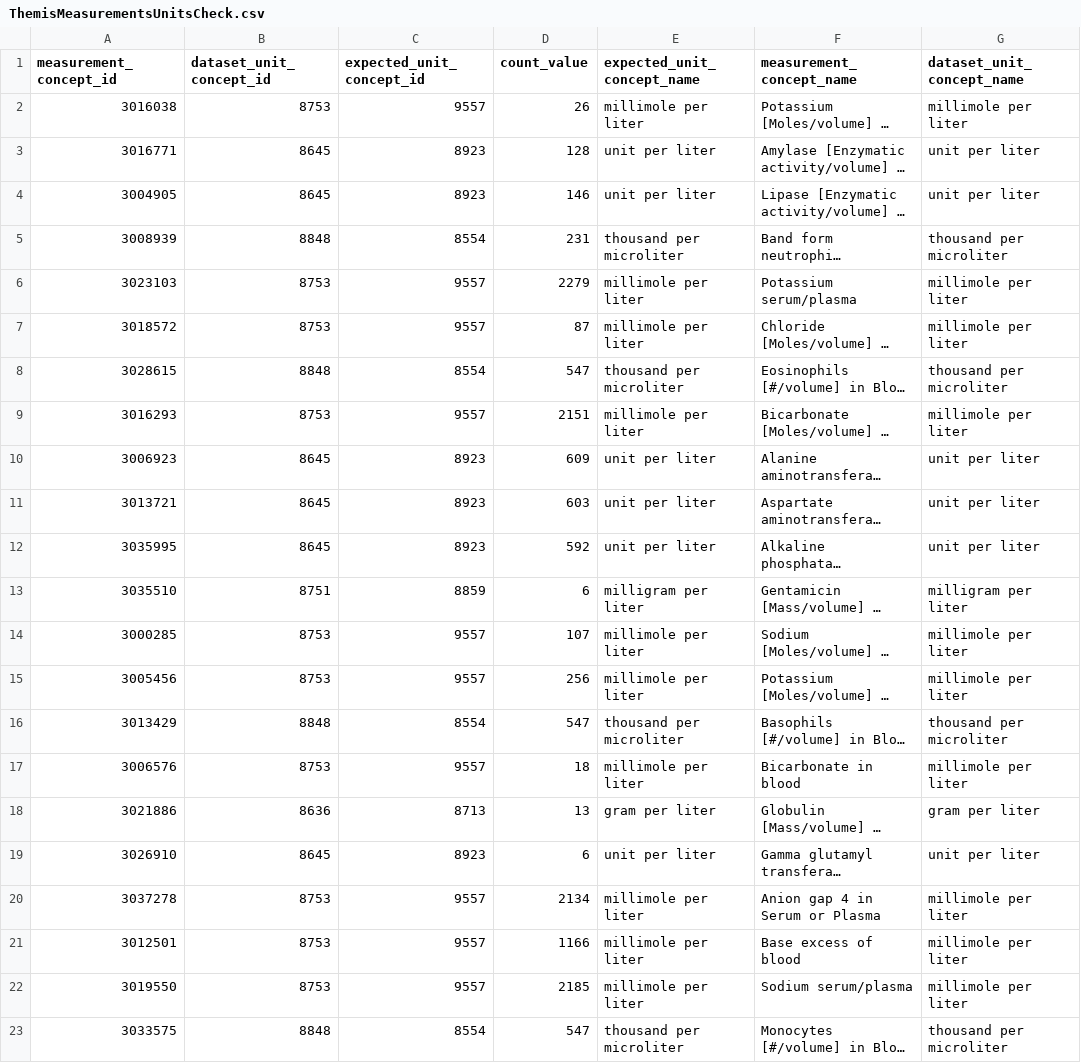
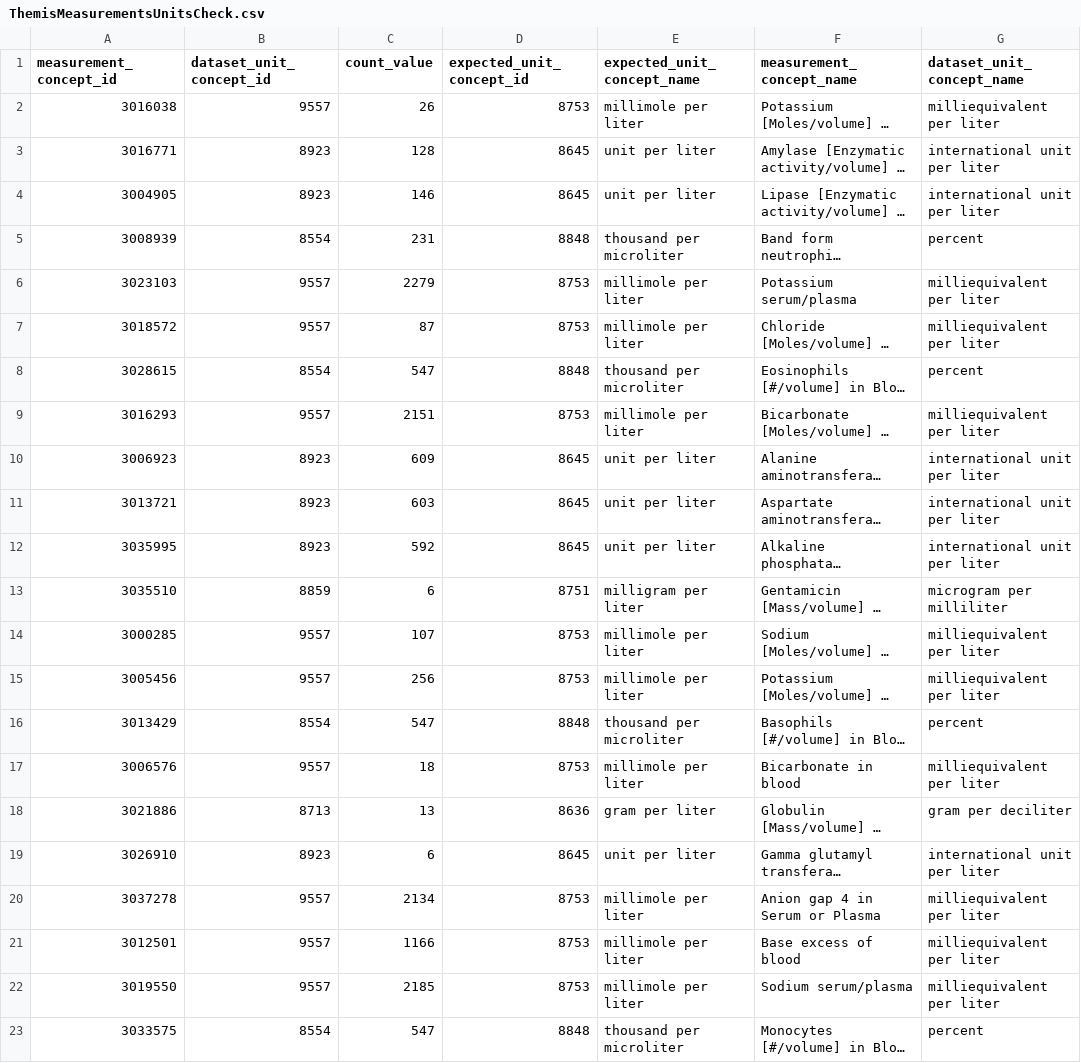
Before and after one commit to OHDSI/StudyProtocolSandbox, a CSV file: DataQuality/inst/csv/ThemisMeasurementsUnitsCheck.csv, drawn as a sheet; only a part is shown; long unchanged cells end in …; removed rows and columns are numbered as before the commit, all else as after; the diff covers the shown part only; the diff names each change by its address in the sheet, - before the commit and + after, or states it on an @@ line.

Commit message:
example fix

```diff
--- a/DataQuality/inst/csv/ThemisMeasurementsUnitsCheck.csv
+++ b/DataQuality/inst/csv/ThemisMeasurementsUnitsCheck.csv
-column C (expected_unit_concept_id), rows 2-23: 9557 | 8923 | 8923 | 8554 | 9557 | 9557 | 8554 | 9557 | 8923 | 8923 | 8923 | 8859 | 9557 | 9557 | 8554 | 9557 | 8713 | 8923 | 9557 | 9557 | 9557 | 8554
+column D (expected_unit_concept_id), rows 2-23: 8753 | 8645 | 8645 | 8848 | 8753 | 8753 | 8848 | 8753 | 8645 | 8645 | 8645 | 8751 | 8753 | 8753 | 8848 | 8753 | 8636 | 8645 | 8753 | 8753 | 8753 | 8848
-B2 (dataset_unit_concept_id): 8753
+B2 (dataset_unit_concept_id): 9557
-G2 (dataset_unit_concept_name): millimole per liter
+G2 (dataset_unit_concept_name): milliequivalent per liter
-B3:B4 (dataset_unit_concept_id): 8645
+B3:B4 (dataset_unit_concept_id): 8923
-G3:G4 (dataset_unit_concept_name): unit per liter
+G3:G4 (dataset_unit_concept_name): international unit per liter
-B5 (dataset_unit_concept_id): 8848
+B5 (dataset_unit_concept_id): 8554
-G5 (dataset_unit_concept_name): thousand per microliter
+G5 (dataset_unit_concept_name): percent
-B6:B7 (dataset_unit_concept_id): 8753
+B6:B7 (dataset_unit_concept_id): 9557
-G6:G7 (dataset_unit_concept_name): millimole per liter
+G6:G7 (dataset_unit_concept_name): milliequivalent per liter
-B8 (dataset_unit_concept_id): 8848
+B8 (dataset_unit_concept_id): 8554
-G8 (dataset_unit_concept_name): thousand per microliter
+G8 (dataset_unit_concept_name): percent
-B9 (dataset_unit_concept_id): 8753
+B9 (dataset_unit_concept_id): 9557
-G9 (dataset_unit_concept_name): millimole per liter
+G9 (dataset_unit_concept_name): milliequivalent per liter
-B10:B12 (dataset_unit_concept_id): 8645
+B10:B12 (dataset_unit_concept_id): 8923
-G10:G12 (dataset_unit_concept_name): unit per liter
+G10:G12 (dataset_unit_concept_name): international unit per liter
-B13 (dataset_unit_concept_id): 8751
+B13 (dataset_unit_concept_id): 8859
-G13 (dataset_unit_concept_name): milligram per liter
+G13 (dataset_unit_concept_name): microgram per milliliter
-B14:B15 (dataset_unit_concept_id): 8753
+B14:B15 (dataset_unit_concept_id): 9557
-G14:G15 (dataset_unit_concept_name): millimole per liter
+G14:G15 (dataset_unit_concept_name): milliequivalent per liter
-B16 (dataset_unit_concept_id): 8848
+B16 (dataset_unit_concept_id): 8554
-G16 (dataset_unit_concept_name): thousand per microliter
+G16 (dataset_unit_concept_name): percent
-B17 (dataset_unit_concept_id): 8753
+B17 (dataset_unit_concept_id): 9557
-G17 (dataset_unit_concept_name): millimole per liter
+G17 (dataset_unit_concept_name): milliequivalent per liter
-B18 (dataset_unit_concept_id): 8636
+B18 (dataset_unit_concept_id): 8713
-G18 (dataset_unit_concept_name): gram per liter
+G18 (dataset_unit_concept_name): gram per deciliter
-B19 (dataset_unit_concept_id): 8645
+B19 (dataset_unit_concept_id): 8923
-G19 (dataset_unit_concept_name): unit per liter
+G19 (dataset_unit_concept_name): international unit per liter
-B20:B22 (dataset_unit_concept_id): 8753
+B20:B22 (dataset_unit_concept_id): 9557
-G20:G22 (dataset_unit_concept_name): millimole per liter
+G20:G22 (dataset_unit_concept_name): milliequivalent per liter
-B23 (dataset_unit_concept_id): 8848
+B23 (dataset_unit_concept_id): 8554
-G23 (dataset_unit_concept_name): thousand per microliter
+G23 (dataset_unit_concept_name): percent
```
Also changed, not shown: 16 edited cells elsewhere in this file.
